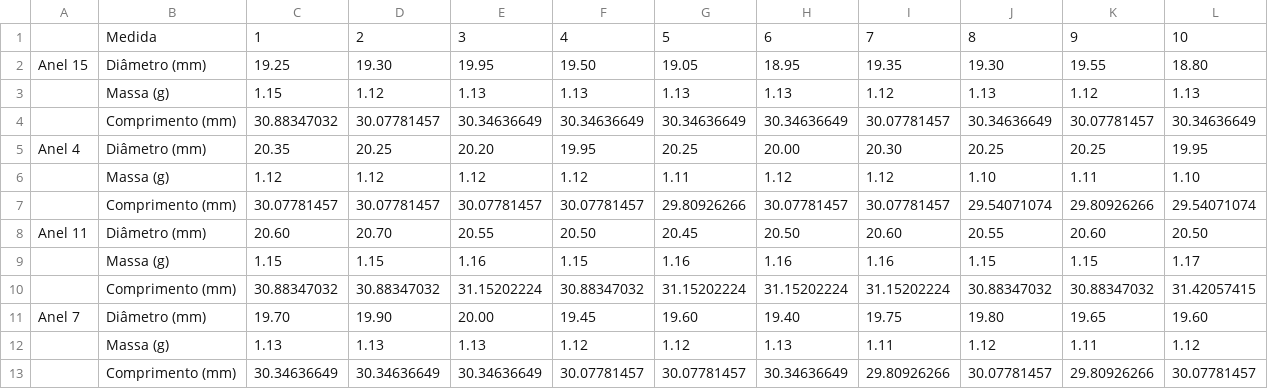
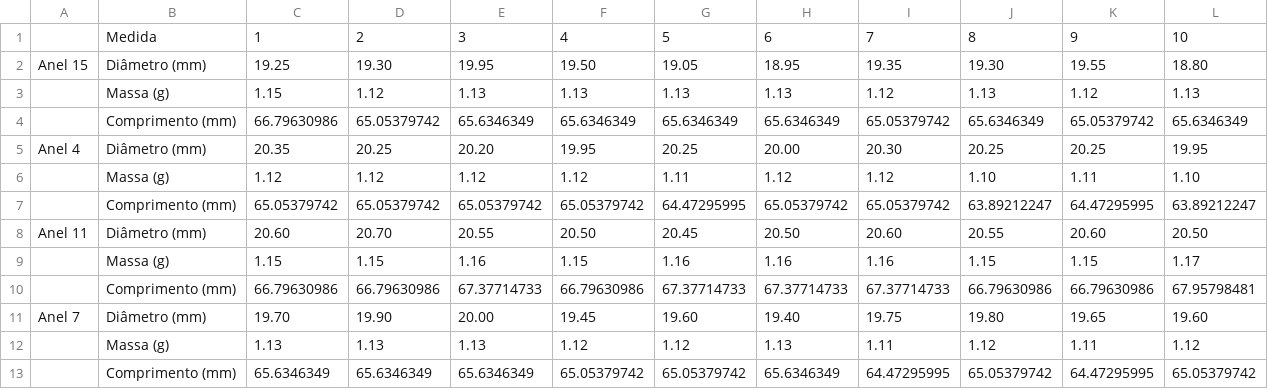
Before and after one commit to LucasHattoriCosta/Poli, a CSV file: Qualidade/E4/data.csv, drawn as a sheet.

Commit message:
Qualidade: E4 fixed

```diff
--- a/Qualidade/E4/data.csv
+++ b/Qualidade/E4/data.csv
@@ -3,11 +3,11 @@ Anel 15;Diâmetro (mm);19.25;19.30;19.95;19.50;19.05;18.95;19.35;19.30;19.55;18.
 ;Massa (g);1.15;1.12;1.13;1.13;1.13;1.13;1.12;1.13;1.12;1.13
-;Comprimento (mm);30.88347032;30.07781457;30.34636649;30.34636649;30.34636649;30.34636649;30.07781457;30.34636649;30.07781457;30.34636649
+;Comprimento (mm);66.79630986;65.05379742;65.6346349;65.6346349;65.6346349;65.6346349;65.05379742;65.6346349;65.05379742;65.6346349
 Anel 4;Diâmetro (mm);20.35;20.25;20.20;19.95;20.25;20.00;20.30;20.25;20.25;19.95
 ;Massa (g);1.12;1.12;1.12;1.12;1.11;1.12;1.12;1.10;1.11;1.10
-;Comprimento (mm);30.07781457;30.07781457;30.07781457;30.07781457;29.80926266;30.07781457;30.07781457;29.54071074;29.80926266;29.54071074
+;Comprimento (mm);65.05379742;65.05379742;65.05379742;65.05379742;64.47295995;65.05379742;65.05379742;63.89212247;64.47295995;63.89212247
 Anel 11;Diâmetro (mm);20.60;20.70;20.55;20.50;20.45;20.50;20.60;20.55;20.60;20.50
 ;Massa (g);1.15;1.15;1.16;1.15;1.16;1.16;1.16;1.15;1.15;1.17
-;Comprimento (mm);30.88347032;30.88347032;31.15202224;30.88347032;31.15202224;31.15202224;31.15202224;30.88347032;30.88347032;31.42057415
+;Comprimento (mm);66.79630986;66.79630986;67.37714733;66.79630986;67.37714733;67.37714733;67.37714733;66.79630986;66.79630986;67.95798481
 Anel 7;Diâmetro (mm);19.70;19.90;20.00;19.45;19.60;19.40;19.75;19.80;19.65;19.60
 ;Massa (g);1.13;1.13;1.13;1.12;1.12;1.13;1.11;1.12;1.11;1.12
-;Comprimento (mm);30.34636649;30.34636649;30.34636649;30.07781457;30.07781457;30.34636649;29.80926266;30.07781457;29.80926266;30.07781457
+;Comprimento (mm);65.6346349;65.6346349;65.6346349;65.05379742;65.05379742;65.6346349;64.47295995;65.05379742;64.47295995;65.05379742
```
Also changed, not shown: Qualidade/E4/caracteristicas.csv, Qualidade/E4/confidence_interval.csv, 3 other files.
